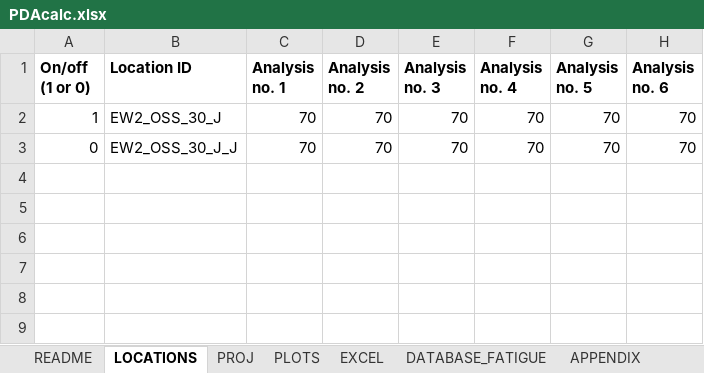
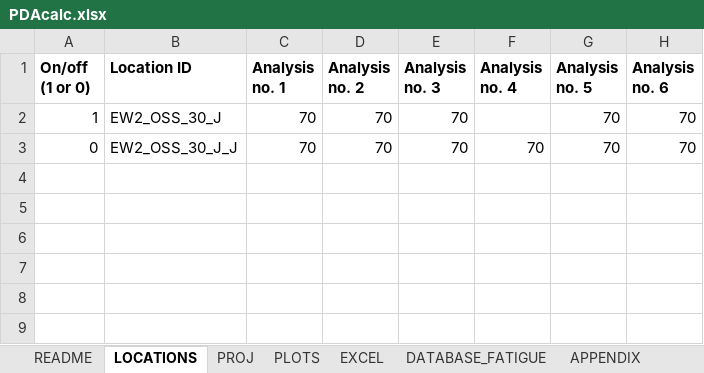
Before and after one commit to Shashlik-King/Paris, an Excel workbook: Input/PDAcalc.xlsx, sheet LOCATIONS, drawn as a sheet; only a part is shown; values as stored, in another font and other column widths than the file's, no borders; conditional formats not drawn; the diff names each change by its address in the sheet, - before the commit and + after, or states it on an @@ line.

```diff
--- a/Input/PDAcalc.xlsx (sheet LOCATIONS)
+++ b/Input/PDAcalc.xlsx (sheet LOCATIONS)
-F2 (Analysis no. 4): 70
+F2 (Analysis no. 4): (empty)
```
Also changed, not shown: sheet PLOTS, sheet DATABASE_FATIGUE, sheet EXCEL, formulas that keep their value, Input/Soil2GRLWEAP.xlsx, 4 other files.
